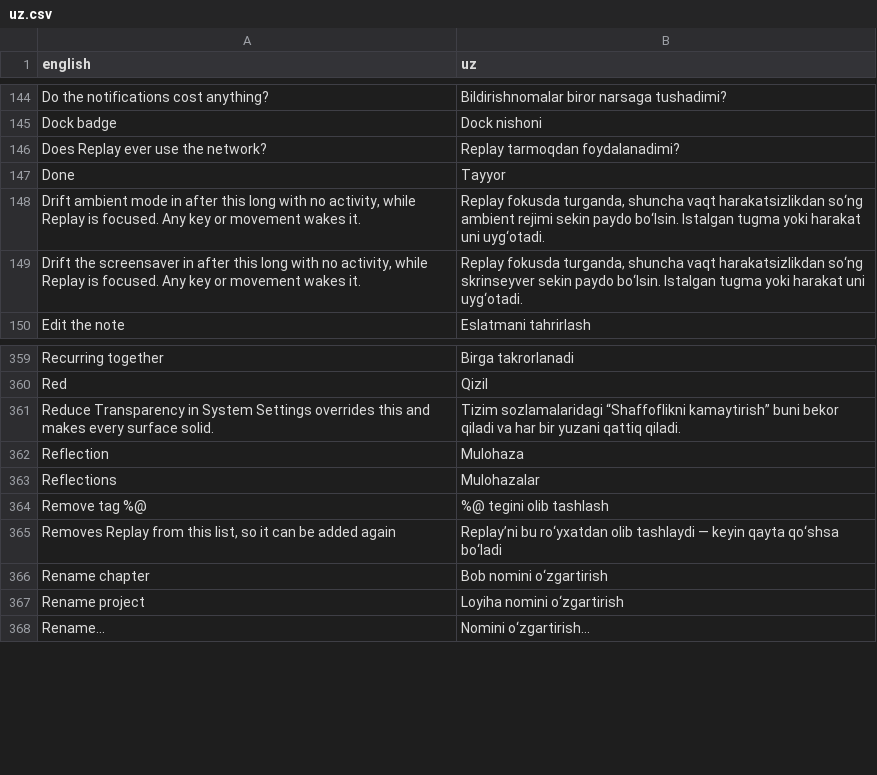
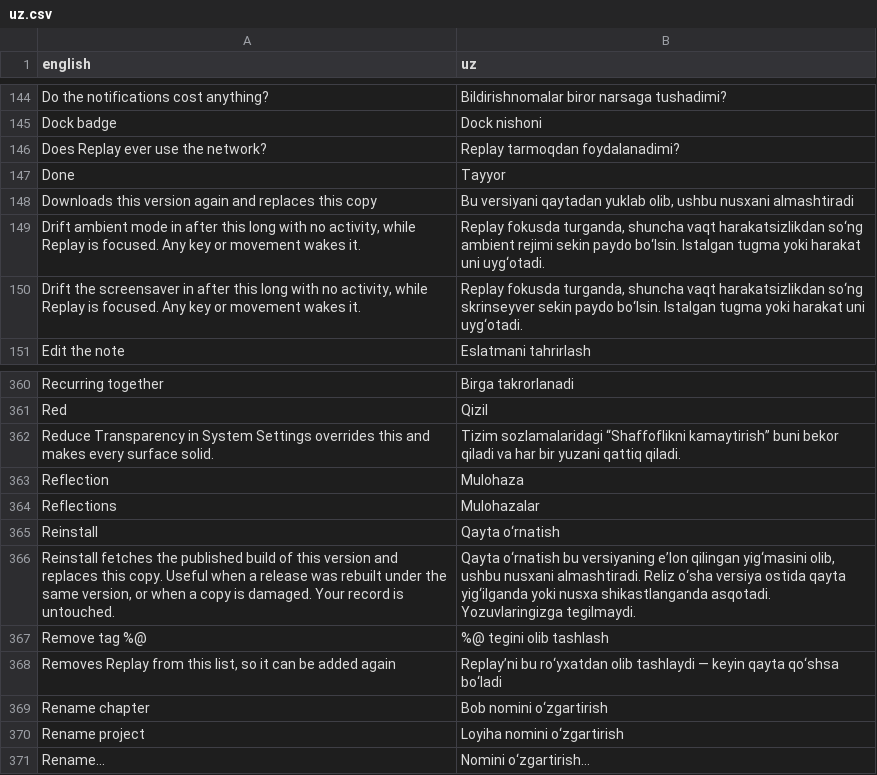
Before and after one commit to nurkamol/replay-swift, a CSV file: translations/uz.csv, drawn as a sheet; only a part is shown, gaps mark what is left out; the diff names each change by its address in the sheet, - before the commit and + after, or states it on an @@ line.

Commit message:
Reinstall, for when a version number is not the whole truth
Settings ▸ About gains a Reinstall button: it downloads the published build of the
version you already have and replaces this copy.

The case it exists for is this release. 0.9.8 was rebuilt twice under its own tag,
so two builds share the number — and `isNewer` correctly answers "you are up to
date", which leaves a copy of the earlier one with no route forward. The daily
check cannot help by design; comparing versions is the right rule and this is the
situation the rule cannot see.

It is the same download, checksum and swap as an ordinary update, with the
"is it newer?" gate skipped and nothing else changed. `latest` is new beside
`available`: `available` answers "is there an update", `latest` answers "what is
published", and they differ in exactly this case.

Never automatic and never suggested — nothing raises it, it is a button somebody
presses having decided their copy is wrong. It also repairs a bundle that is
merely damaged: right version, wrong contents.

```diff
--- a/translations/uz.csv
+++ b/translations/uz.csv
+row 148: Downloads this version again and replaces this copy | Bu versiyani qaytadan yuklab olib, ushbu nusxani almashtiradi
+row 365: Reinstall | Qayta o‘rnatish
+row 366: Reinstall fetches the published build of this version and replaces this copy. Useful when a release was rebuilt under the same version, or when a copy is damaged. Your record is untouched. | Qayta o‘rnatish bu versiyaning e’lon qilingan yig‘masini olib, ushbu nusxani almashtiradi. Reliz o‘sha versiya ostida qayta yig‘ilganda yoki nusxa shikastlanganda asqotadi. Yozuvlaringizga tegilmaydi.
```
Also changed, not shown: 7 other files.
